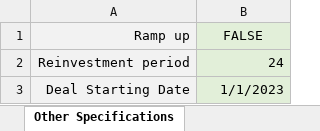
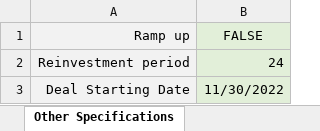
Before and after one commit to sdufays/Finance-Simulations-2023, an Excel workbook: CLO_Input.xlsm, sheet Other Specifications, drawn as a sheet; values as stored, in another font and other column widths than the file's, no borders; the diff names each change by its address in the sheet, - before the commit and + after, or states it on an @@ line.

```diff
--- a/CLO_Input.xlsm (sheet Other Specifications)
+++ b/CLO_Input.xlsm (sheet Other Specifications)
-B3 (FALSE): 1/1/2023
+B3 (FALSE): 11/30/2022
```
Also changed, not shown: sheet Upfront Costs, 1 other file.
